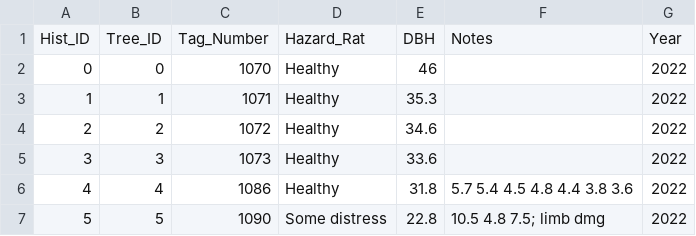
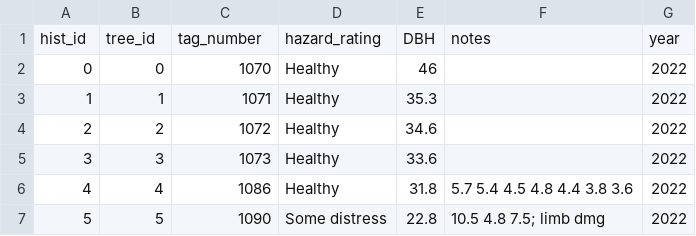
Before and after one commit to cole-koryto/trees-backend, a CSV file: tree_history.csv, drawn as a sheet; only a part is shown.

Commit message:
Update to remove old columns and add defualt user

```diff
--- a/tree_history.csv
+++ b/tree_history.csv
@@ -1,2 +1,2 @@
-Hist_ID,Tree_ID,Tag_Number,Hazard_Rat,DBH,Notes,Year
+hist_id,tree_id,tag_number,hazard_rating,DBH,notes,year
 0,0,1070,Healthy,46,,2022
```
Also changed, not shown: 4 other files.
